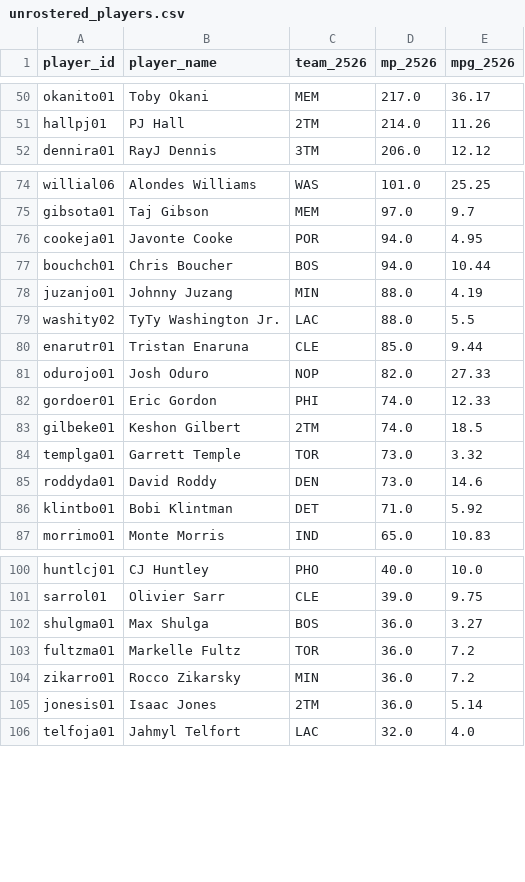
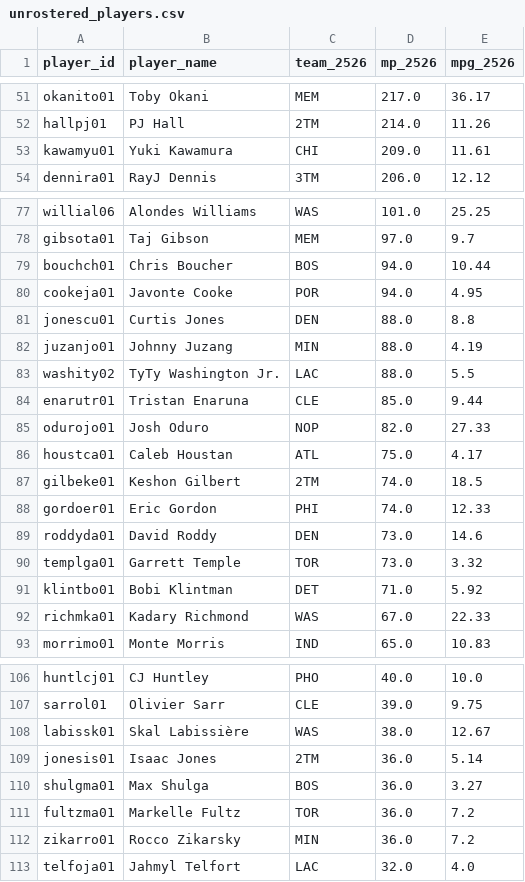
Before and after one commit to ryanmlee83/Fantasy-BBall-Board, a CSV file: data/canonical/unrostered_players.csv, drawn as a sheet; only a part is shown, gaps mark what is left out; the diff covers the shown part only.

```diff
--- a/data/canonical/unrostered_players.csv
+++ b/data/canonical/unrostered_players.csv
@@ -51,2 +52,3 @@ okanito01,Toby Okani,MEM,217.0,36.17
 hallpj01,PJ Hall,2TM,214.0,11.26
+kawamyu01,Yuki Kawamura,CHI,209.0,11.61
 dennira01,RayJ Dennis,3TM,206.0,12.12
@@ -75,4 +78,5 @@ willial06,Alondes Williams,WAS,101.0,25.25
 gibsota01,Taj Gibson,MEM,97.0,9.7
+bouchch01,Chris Boucher,BOS,94.0,10.44
 cookeja01,Javonte Cooke,POR,94.0,4.95
-bouchch01,Chris Boucher,BOS,94.0,10.44
+jonescu01,Curtis Jones,DEN,88.0,8.8
 juzanjo01,Johnny Juzang,MIN,88.0,4.19
@@ -81,7 +85,9 @@ enarutr01,Tristan Enaruna,CLE,85.0,9.44
 odurojo01,Josh Oduro,NOP,82.0,27.33
+houstca01,Caleb Houstan,ATL,75.0,4.17
+gilbeke01,Keshon Gilbert,2TM,74.0,18.5
 gordoer01,Eric Gordon,PHI,74.0,12.33
-gilbeke01,Keshon Gilbert,2TM,74.0,18.5
+roddyda01,David Roddy,DEN,73.0,14.6
 templga01,Garrett Temple,TOR,73.0,3.32
-roddyda01,David Roddy,DEN,73.0,14.6
 klintbo01,Bobi Klintman,DET,71.0,5.92
+richmka01,Kadary Richmond,WAS,67.0,22.33
 morrimo01,Monte Morris,IND,65.0,10.83
@@ -101,2 +107,4 @@ huntlcj01,CJ Huntley,PHO,40.0,10.0
 sarrol01,Olivier Sarr,CLE,39.0,9.75
+labissk01,Skal Labissière,WAS,38.0,12.67
+jonesis01,Isaac Jones,2TM,36.0,5.14
 shulgma01,Max Shulga,BOS,36.0,3.27
@@ -104,3 +112,2 @@ fultzma01,Markelle Fultz,TOR,36.0,7.2
 zikarro01,Rocco Zikarsky,MIN,36.0,7.2
-jonesis01,Isaac Jones,2TM,36.0,5.14
 telfoja01,Jahmyl Telfort,LAC,32.0,4.0
```
Also changed, not shown: 3 added rows and 2 moved rows elsewhere in this file, data/canonical/crosswalk_unmatched.csv, data/canonical/rosters_2627.csv, 10 other files.
